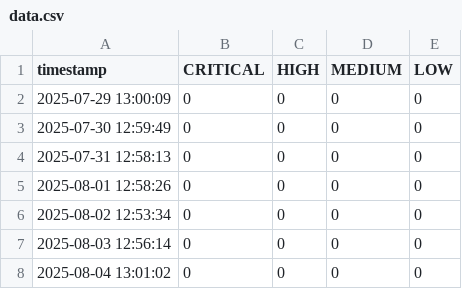
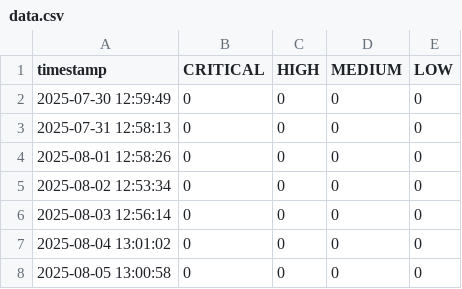
Before and after one commit to sponkyy1/trivy-security-regression-demo, a CSV file: docs/data.csv, drawn as a sheet.

```diff
--- a/docs/data.csv
+++ b/docs/data.csv
@@ -1,3 +1,2 @@
 timestamp,CRITICAL,HIGH,MEDIUM,LOW
-2025-07-29 13:00:09,0,0,0,0
 2025-07-30 12:59:49,0,0,0,0
@@ -8 +7,2 @@ timestamp,CRITICAL,HIGH,MEDIUM,LOW
 2025-08-04 13:01:02,0,0,0,0
+2025-08-05 13:00:58,0,0,0,0
```
